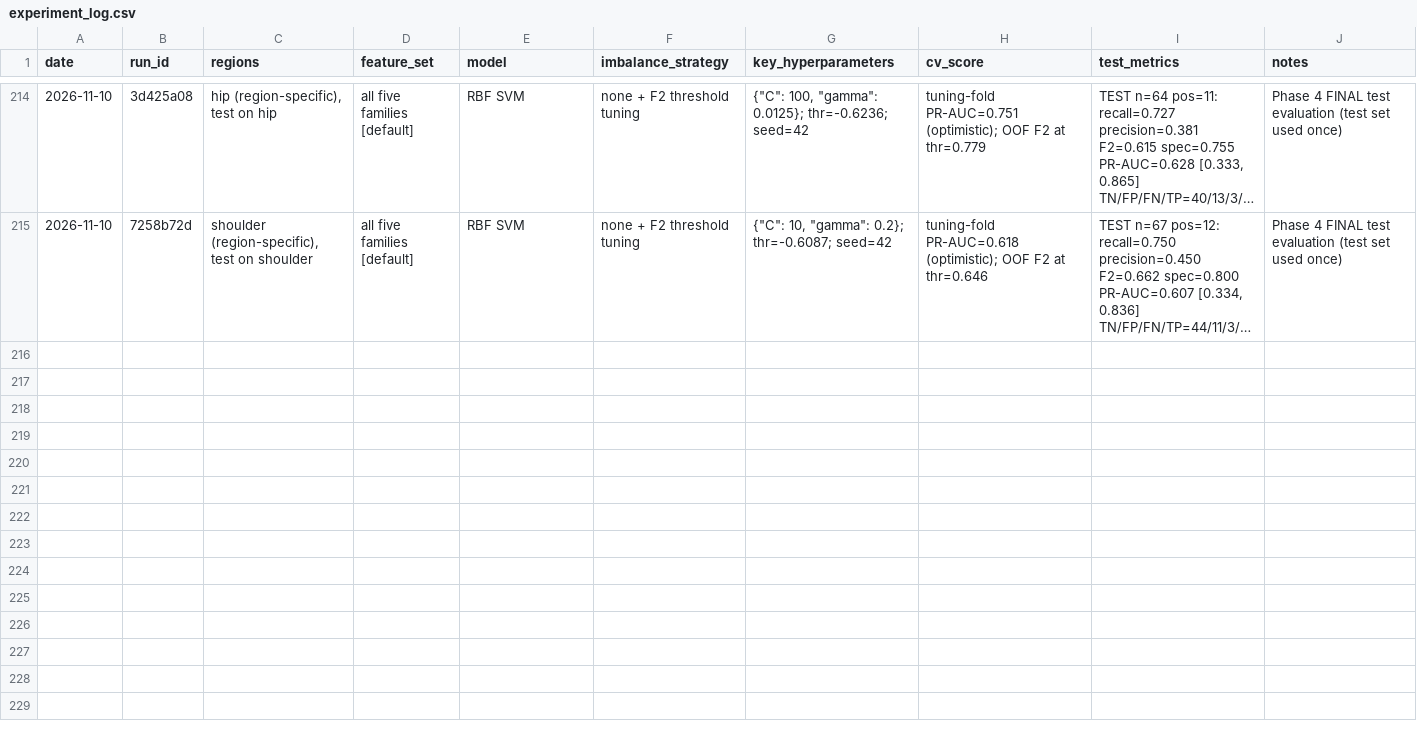
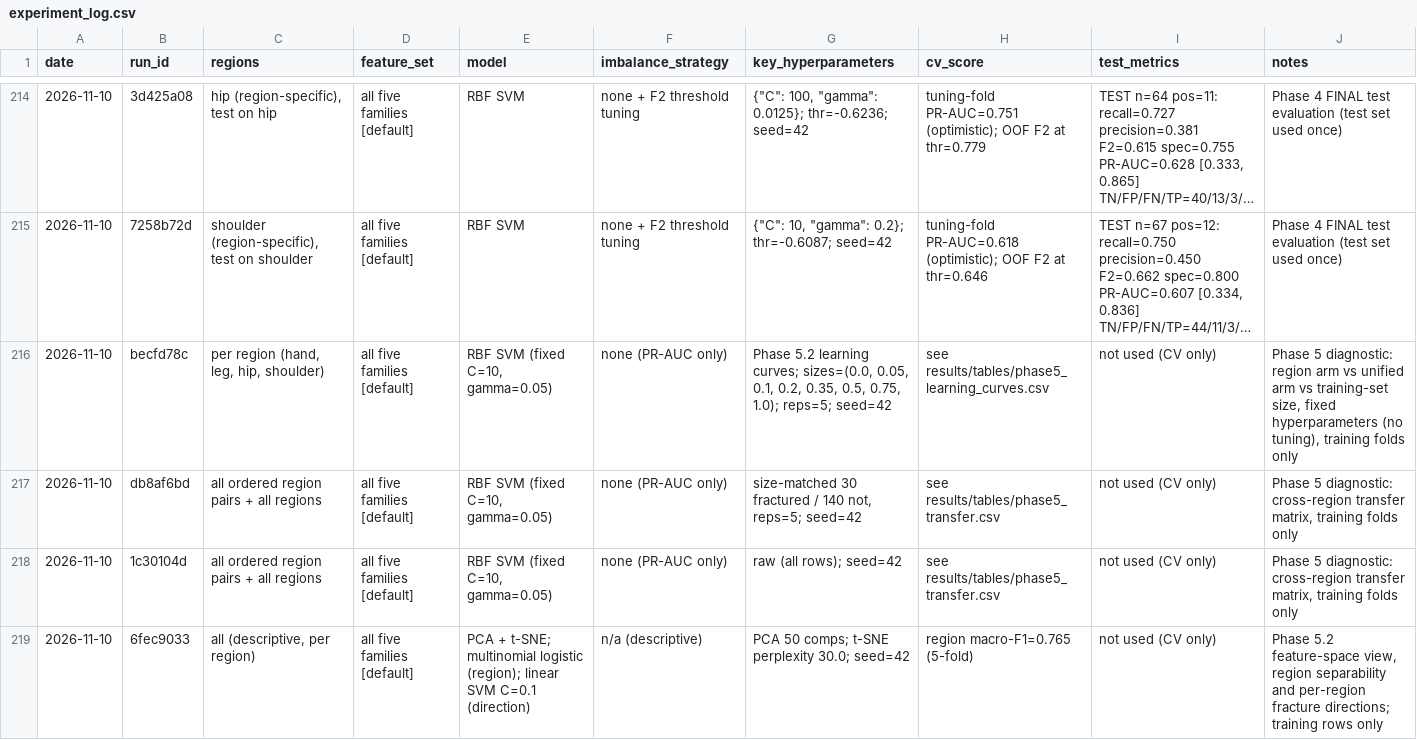
Before and after one commit to rudaina6/bone-fracture-detection, a CSV file: results/experiment_log.csv, drawn as a sheet; only a part is shown, gaps mark what is left out; long unchanged cells end in …; the diff covers the shown part only; the diff names each change by its address in the sheet, - before the commit and + after, or states it on an @@ line.

Commit message:
Phase 5: comparative analysis of unified vs region-specific models

```diff
--- a/results/experiment_log.csv
+++ b/results/experiment_log.csv
+row 216: 2026-11-10 | becfd78c | per region (hand, leg, hip, shoulder) | all five families [default] | RBF SVM (fixed C=10, gamma=0.05) | none (PR-AUC only) | Phase 5.2 learning curves; sizes=(0.0, 0.05, 0.1, 0.2, 0.35, 0.5, 0.75, 1.0); reps=5; seed=42 | see results/tables/phase5_learning_curves.csv | not used (CV only) | Phase 5 diagnostic: region arm vs unified arm vs training-set size, fixed hyperparameters (no tuning), training folds only
+row 217: 2026-11-10 | db8af6bd | all ordered region pairs + all regions | all five families [default] | RBF SVM (fixed C=10, gamma=0.05) | none (PR-AUC only) | size-matched 30 fractured / 140 not, reps=5; seed=42 | see results/tables/phase5_transfer.csv | not used (CV only) | Phase 5 diagnostic: cross-region transfer matrix, training folds only
+row 218: 2026-11-10 | 1c30104d | all ordered region pairs + all regions | all five families [default] | RBF SVM (fixed C=10, gamma=0.05) | none (PR-AUC only) | raw (all rows); seed=42 | see results/tables/phase5_transfer.csv | not used (CV only) | Phase 5 diagnostic: cross-region transfer matrix, training folds only
+row 219: 2026-11-10 | 6fec9033 | all (descriptive, per region) | all five families [default] | PCA + t-SNE; multinomial logistic (region); linear SVM C=0.1 (direction) | n/a (descriptive) | PCA 50 comps; t-SNE perplexity 30.0; seed=42 | region macro-F1=0.765 (5-fold) | not used (CV only) | Phase 5.2 feature-space view, region separability and per-region fracture directions; training rows only
```
Also changed, not shown: 4 added rows elsewhere in this file, 49 other files.
